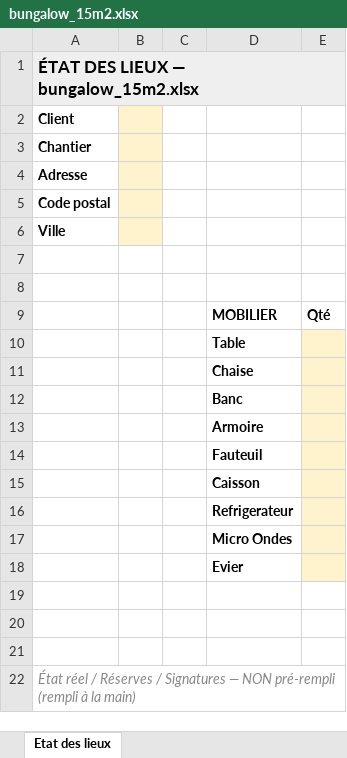
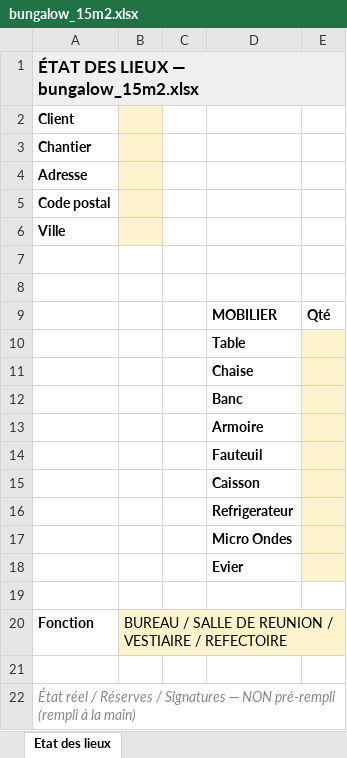
Before and after one commit to joris1512/etat-des-lieux-gb-loc-, an Excel workbook: templates/bungalow_15m2.xlsx, sheet Etat des lieux, drawn as a sheet; values as stored, in another font and other column widths than the file's, no borders; the diff names each change by its address in the sheet, - before the commit and + after, or states it on an @@ line.

```diff
--- a/templates/bungalow_15m2.xlsx (sheet Etat des lieux)
+++ b/templates/bungalow_15m2.xlsx (sheet Etat des lieux)
-row 20: (empty)
+row 20: Fonction | BUREAU / SALLE DE REUNION / VESTIAIRE / REFECTOIRE
-B20 fill: none
+B20 fill: #FFF3CD
```
Also changed, not shown: templates/bungalow_assemble.xlsx, templates/sanitaire_2wc_2d_2u.xlsx, 14 other files.
